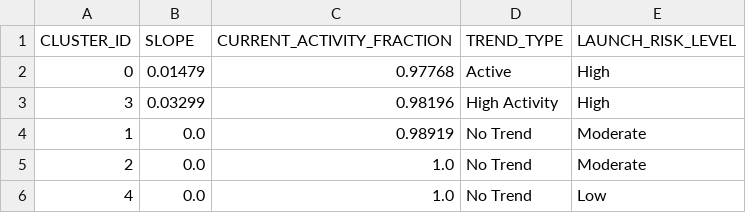
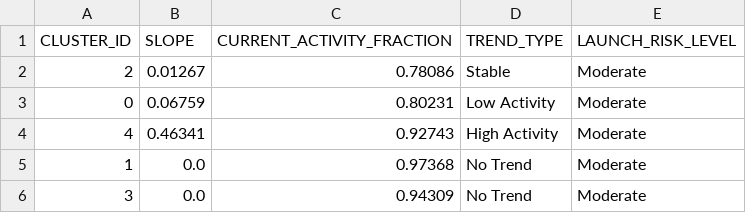
Before and after one commit to Sushrut2007/SpaceDebrisRadar.AI, a CSV file: data/outputs/trend_summary.csv, drawn as a sheet.

```diff
--- a/data/outputs/trend_summary.csv
+++ b/data/outputs/trend_summary.csv
@@ -1,6 +1,6 @@
 CLUSTER_ID,SLOPE,CURRENT_ACTIVITY_FRACTION,TREND_TYPE,LAUNCH_RISK_LEVEL
-0,0.01479,0.97768,Active,High
-3,0.03299,0.98196,High Activity,High
-1,0.0,0.98919,No Trend,Moderate
-2,0.0,1.0,No Trend,Moderate
-4,0.0,1.0,No Trend,Low
+2,0.01267,0.78086,Stable,Moderate
+0,0.06759,0.80231,Low Activity,Moderate
+4,0.46341,0.92743,High Activity,Moderate
+1,0.0,0.97368,No Trend,Moderate
+3,0.0,0.94309,No Trend,Moderate
```
Also changed, not shown: 5 other files.
